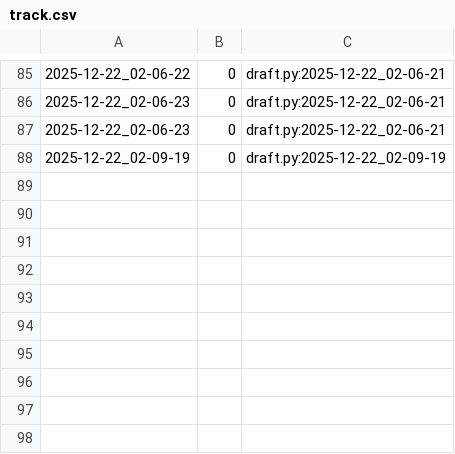
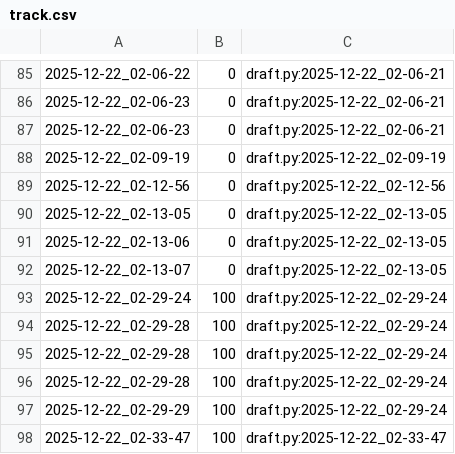
Before and after one commit to qxcode-course/poo-rc-bloco-e-RaiVitorianoNogueira, a CSV file: tasks/.tko/track/poo@shapes/track.csv, drawn as a sheet; only a part is shown, gaps mark what is left out; the diff names each change by its address in the sheet, - before the commit and + after, or states it on an @@ line.

Commit message:
terminei o shapes

```diff
--- a/tasks/.tko/track/poo@shapes/track.csv
+++ b/tasks/.tko/track/poo@shapes/track.csv
+row 89: 2025-12-22_02-12-56 | 0 | draft.py:2025-12-22_02-12-56
+row 90: 2025-12-22_02-13-05 | 0 | draft.py:2025-12-22_02-13-05
+row 91: 2025-12-22_02-13-06 | 0 | draft.py:2025-12-22_02-13-05
+row 92: 2025-12-22_02-13-07 | 0 | draft.py:2025-12-22_02-13-05
+row 93: 2025-12-22_02-29-24 | 100 | draft.py:2025-12-22_02-29-24
+row 94: 2025-12-22_02-29-28 | 100 | draft.py:2025-12-22_02-29-24
+row 95: 2025-12-22_02-29-28 | 100 | draft.py:2025-12-22_02-29-24
+row 96: 2025-12-22_02-29-28 | 100 | draft.py:2025-12-22_02-29-24
+row 97: 2025-12-22_02-29-29 | 100 | draft.py:2025-12-22_02-29-24
+row 98: 2025-12-22_02-33-47 | 100 | draft.py:2025-12-22_02-33-47
```
Also changed, not shown: 5 other files.
